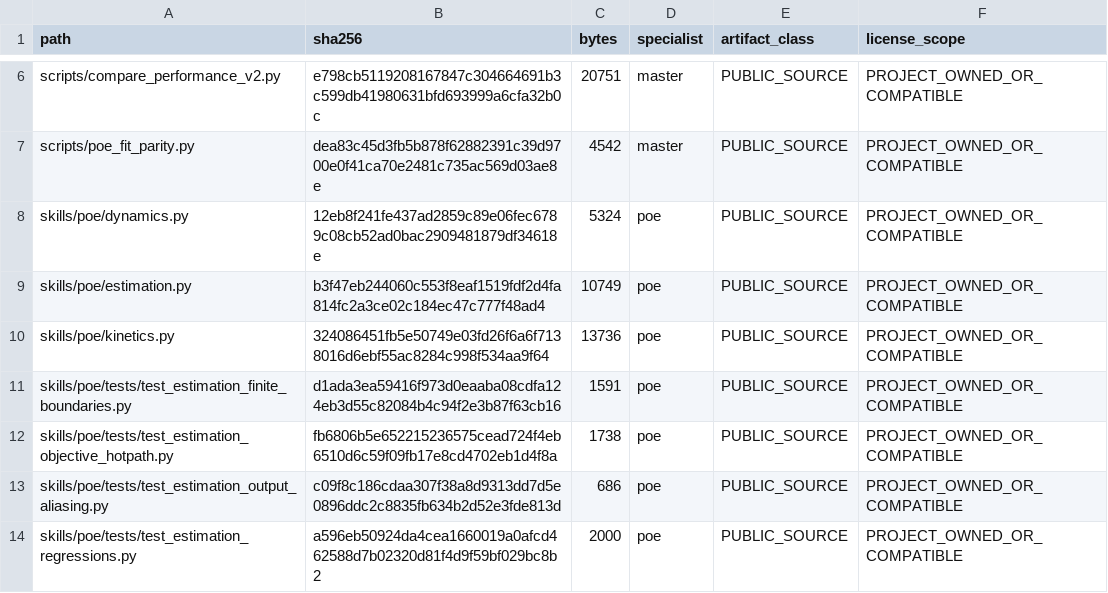
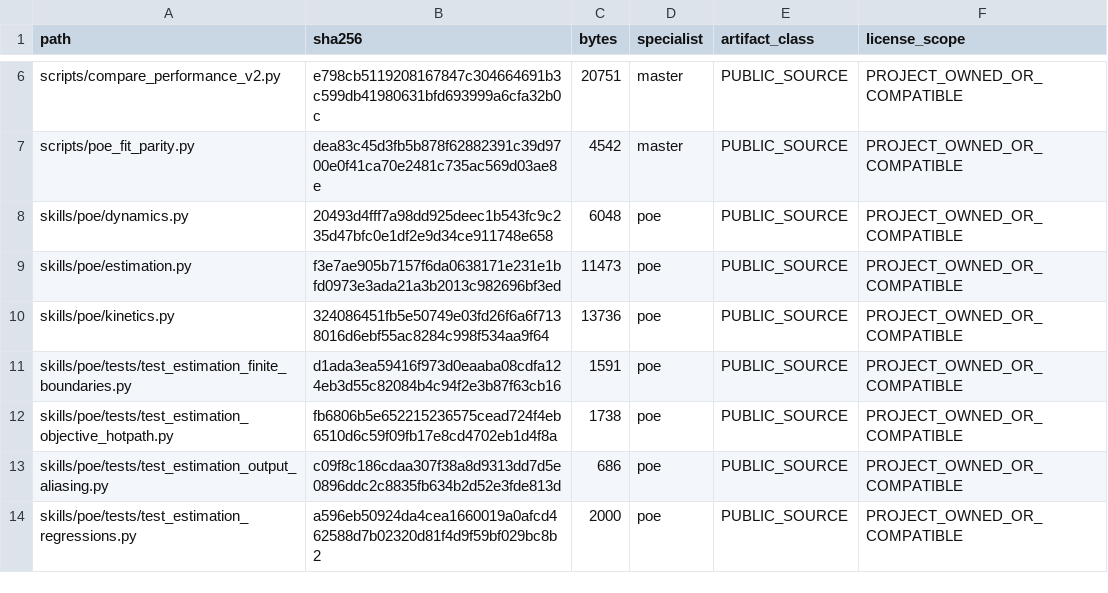
Before and after one commit to SUNHAOJUN22/TSAO-PROCESSING-SKILL, a TSV file: reports/SOURCE_CORE_OVERLAY.tsv, drawn as a sheet; only a part is shown, gaps mark what is left out.

```diff
--- a/reports/SOURCE_CORE_OVERLAY.tsv
+++ b/reports/SOURCE_CORE_OVERLAY.tsv
@@ -7,4 +7,4 @@ scripts/compare_performance_v2.py	e798cb5119208167847c304664691b3c599db41980631b
 scripts/poe_fit_parity.py	dea83c45d3fb5b878f62882391c39d9700e0f41ca70e2481c735ac569d03ae8e	4542	master	PUBLIC_SOURCE	PROJECT_OWNED_OR_COMPATIBLE
-skills/poe/dynamics.py	12eb8f241fe437ad2859c89e06fec6789c08cb52ad0bac2909481879df34618e	5324	poe	PUBLIC_SOURCE	PROJECT_OWNED_OR_COMPATIBLE
-skills/poe/estimation.py	b3f47eb244060c553f8eaf1519fdf2d4fa814fc2a3ce02c184ec47c777f48ad4	10749	poe	PUBLIC_SOURCE	PROJECT_OWNED_OR_COMPATIBLE
+skills/poe/dynamics.py	20493d4fff7a98dd925deec1b543fc9c235d47bfc0e1df2e9d34ce911748e658	6048	poe	PUBLIC_SOURCE	PROJECT_OWNED_OR_COMPATIBLE
+skills/poe/estimation.py	f3e7ae905b7157f6da0638171e231e1bfd0973e3ada21a3b2013c982696bf3ed	11473	poe	PUBLIC_SOURCE	PROJECT_OWNED_OR_COMPATIBLE
 skills/poe/kinetics.py	324086451fb5e50749e03fd26f6a6f7138016d6ebf55ac8284c998f534aa9f64	13736	poe	PUBLIC_SOURCE	PROJECT_OWNED_OR_COMPATIBLE
```
Also changed, not shown: 2 other files.
